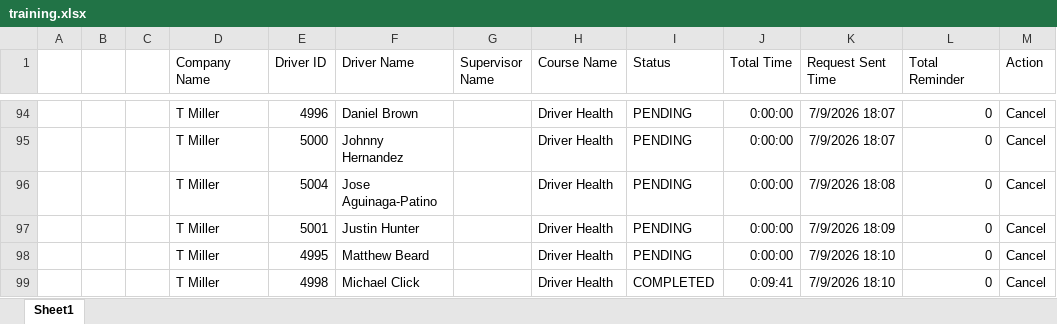
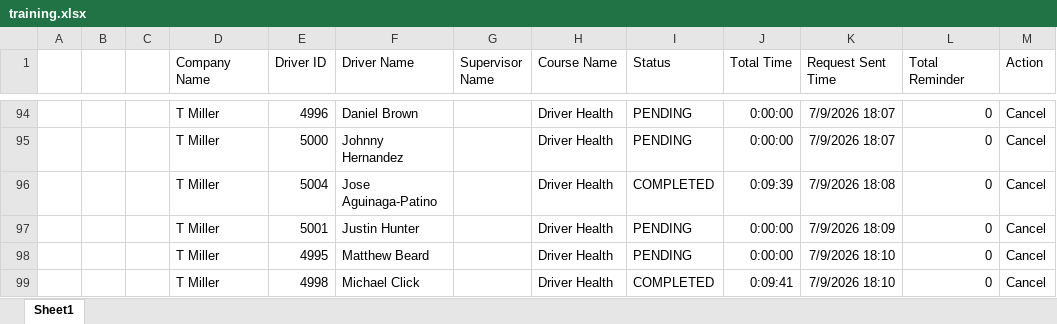
Before and after one commit to jmullins-DEN/t-miller, an Excel workbook: training.xlsx, sheet Sheet1, drawn as a sheet; only a part is shown, gaps mark what is left out; values as stored, in another font and other column widths than the file's, no borders; the diff names each change by its address in the sheet, - before the commit and + after, or states it on an @@ line.

Commit message:
Weekly data update: training.xlsx

```diff
--- a/training.xlsx (sheet Sheet1)
+++ b/training.xlsx (sheet Sheet1)
-I96 (Status): PENDING
+I96 (Status): COMPLETED
-J96 (Total Time): 0:00:00
+J96 (Total Time): 0:09:39
```
